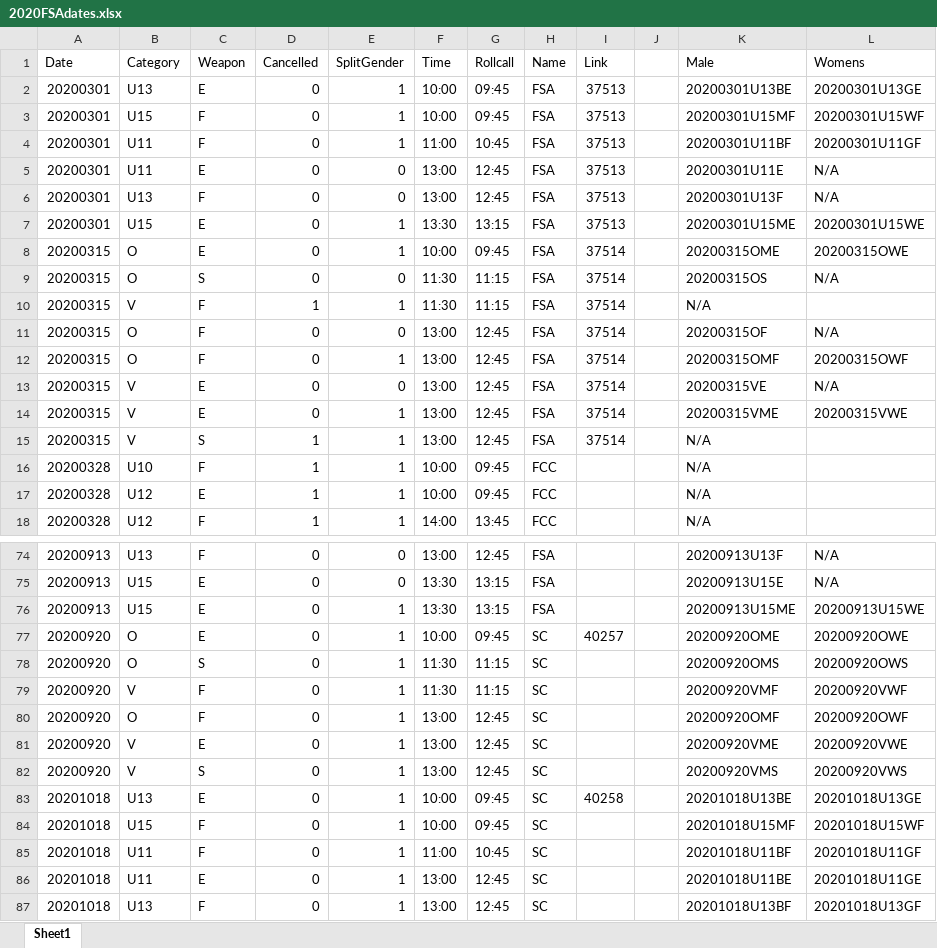
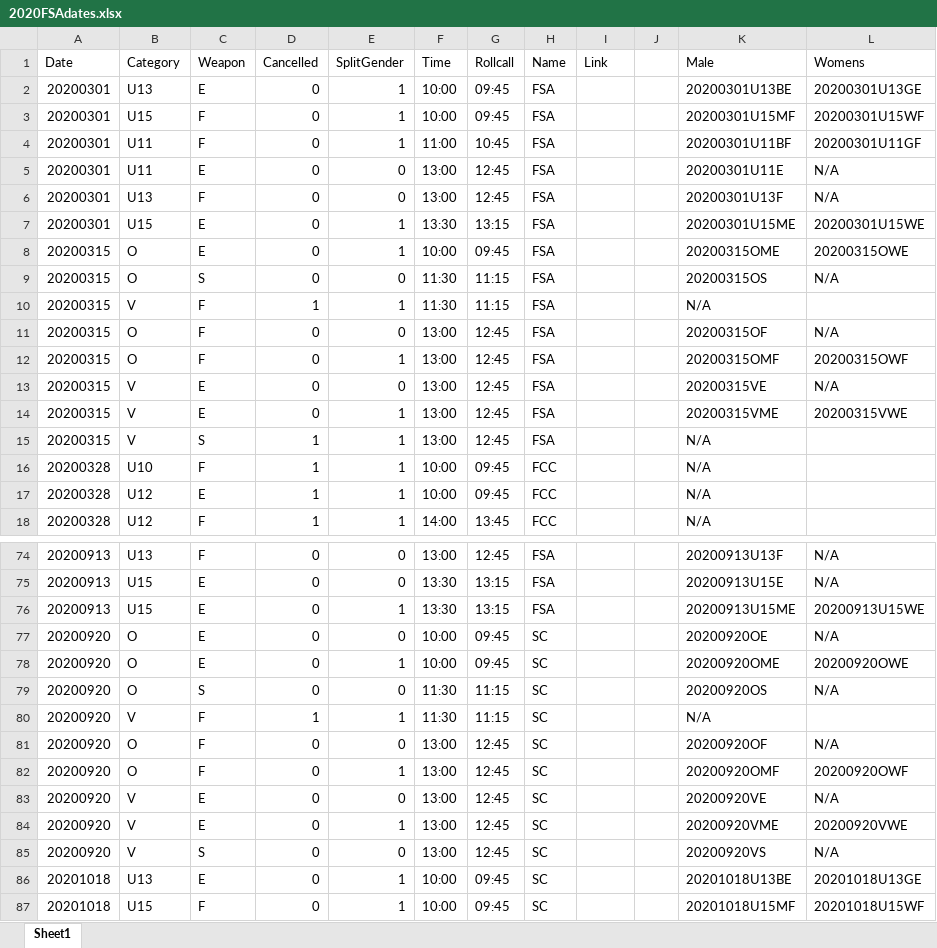
Before and after one commit to stuartmarshall87/FencingSAResults2, an Excel workbook: 2020/2020FSAdates.xlsx, sheet Sheet1, drawn as a sheet; only a part is shown, gaps mark what is left out; the shorter side is filled out with more unchanged rows; values as stored, in another font and other column widths than the file's, no borders; table styles not drawn; addresses are those after the commit; the diff covers the shown part only; the diff names each change by its address in the sheet, - before the commit and + after, or states it on an @@ line.

Commit message:
Remove links for entry

```diff
--- a/2020/2020FSAdates.xlsx (sheet Sheet1)
+++ b/2020/2020FSAdates.xlsx (sheet Sheet1)
-I2:I7 (Link): 37513
+I2:I7 (Link): (empty)
-I8:I15 (Link): 37514
+I8:I15 (Link): (empty)
+row 77: 20200920 | O | E | 0 | 0 | 10:00 | 09:45 | SC |  |  | 20200920OE | N/A
-I78 (Link): 40257
+I78 (Link): (empty)
-E79 (SplitGender): 1
+E79 (SplitGender): 0
-K79 (Male): 20200920OMS
+K79 (Male): 20200920OS
-L79 (Womens): 20200920OWS
+L79 (Womens): N/A
-D80 (Cancelled): 0
+D80 (Cancelled): 1
-K80 (Male): 20200920VMF
+K80 (Male): N/A
-L80 (Womens): 20200920VWF
+L80 (Womens): (empty)
+row 81: 20200920 | O | F | 0 | 0 | 13:00 | 12:45 | SC |  |  | 20200920OF | N/A
+row 83: 20200920 | V | E | 0 | 0 | 13:00 | 12:45 | SC |  |  | 20200920VE | N/A
-E85 (SplitGender): 1
+E85 (SplitGender): 0
-K85 (Male): 20200920VMS
+K85 (Male): 20200920VS
-L85 (Womens): 20200920VWS
+L85 (Womens): N/A
-I86 (Link): 40258
+I86 (Link): (empty)
```
Also changed, not shown: 4 edited cells elsewhere in this sheet, 1 other file.
